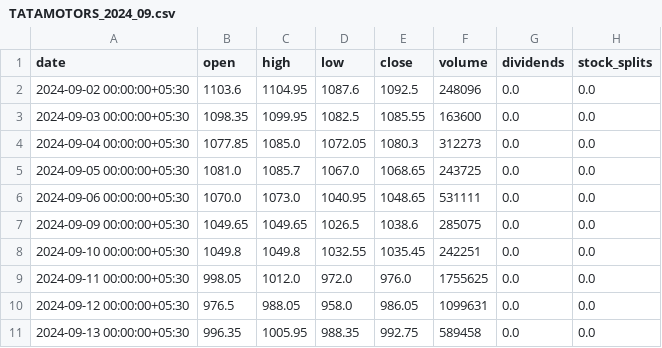
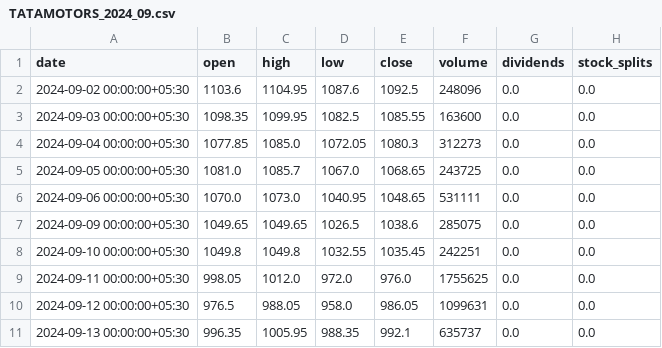
Before and after one commit to harshalk2022/PortfolioTracker, a CSV file: DATA/BRONZE/StockData/TATAMOTORS_2024_09.csv, drawn as a sheet.

```diff
--- a/DATA/BRONZE/StockData/TATAMOTORS_2024_09.csv
+++ b/DATA/BRONZE/StockData/TATAMOTORS_2024_09.csv
@@ -10,2 +10,2 @@ date,open,high,low,close,volume,dividends,stock_splits
 2024-09-12 00:00:00+05:30,976.5,988.05,958.0,986.05,1099631,0.0,0.0
-2024-09-13 00:00:00+05:30,996.35,1005.95,988.35,992.75,589458,0.0,0.0
+2024-09-13 00:00:00+05:30,996.35,1005.95,988.35,992.1,635737,0.0,0.0
```
Also changed, not shown: DATA/BRONZE/StockData/AWL_2024_09.csv, DATA/BRONZE/StockData/WIPRO_2024_09.csv, 9 other files.
